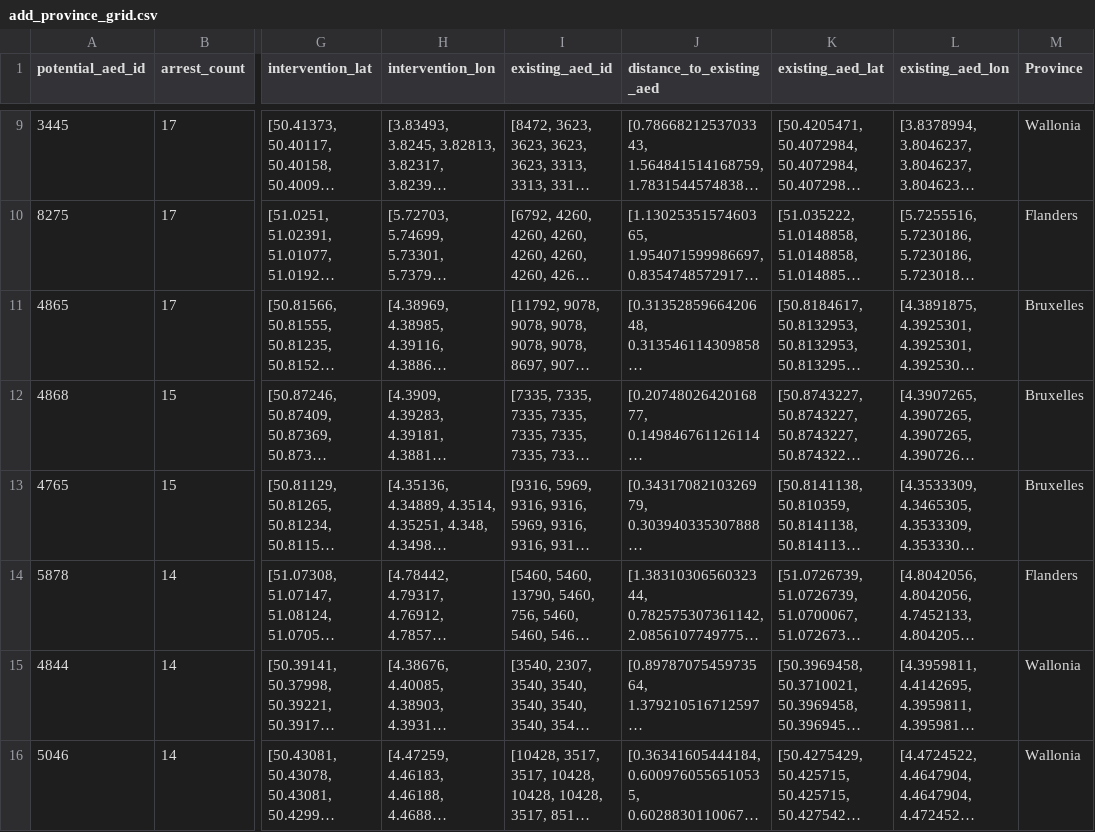
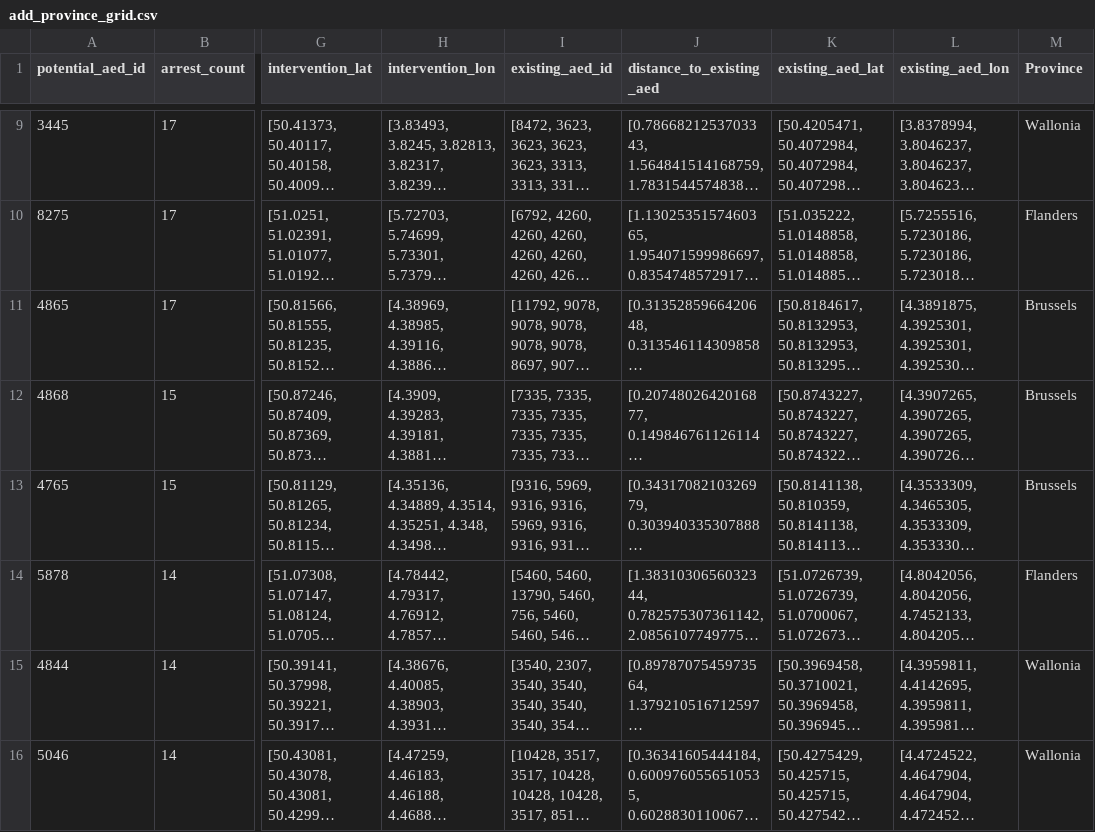
Before and after one commit to flonat/modern_data_analytics_2024, a CSV file: transformed_data/compare/add_province_grid.csv, drawn as a sheet; only a part is shown, gaps mark what is left out; long unchanged cells end in …; the diff covers the shown part only; the diff names each change by its address in the sheet, - before the commit and + after, or states it on an @@ line.

Commit message:
change provinces

```diff
--- a/transformed_data/compare/add_province_grid.csv
+++ b/transformed_data/compare/add_province_grid.csv
-M11:M13 (Province): Bruxelles
+M11:M13 (Province): Brussels
```
Also changed, not shown: 12 edited cells elsewhere in this file, 2 other files.
